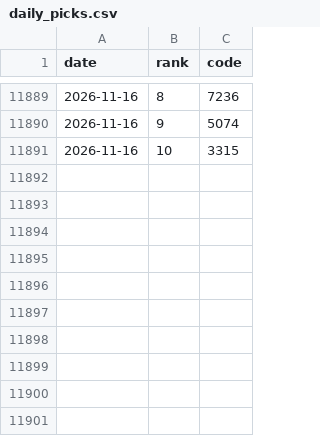
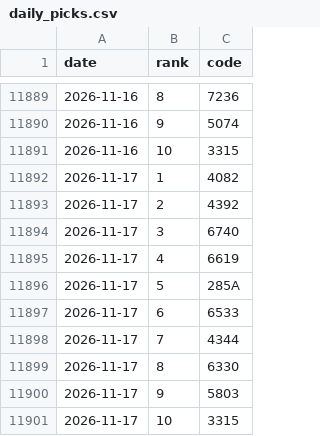
Before and after one commit to hiroto-k0306/kabu-b2, a CSV file: data/processed/b3/daily_picks.csv, drawn as a sheet; only a part is shown, gaps mark what is left out; the diff names each change by its address in the sheet, - before the commit and + after, or states it on an @@ line.

```diff
--- a/data/processed/b3/daily_picks.csv
+++ b/data/processed/b3/daily_picks.csv
+row 11892: 2026-11-17 | 1 | 4082
+row 11893: 2026-11-17 | 2 | 4392
+row 11894: 2026-11-17 | 3 | 6740
+row 11895: 2026-11-17 | 4 | 6619
+row 11896: 2026-11-17 | 5 | 285A
+row 11897: 2026-11-17 | 6 | 6533
+row 11898: 2026-11-17 | 7 | 4344
+row 11899: 2026-11-17 | 8 | 6330
+row 11900: 2026-11-17 | 9 | 5803
+row 11901: 2026-11-17 | 10 | 3315
```
Also changed, not shown: data/processed/b3l/daily_picks.csv, data/processed/b3lh/daily_picks.csv, 37 other files.
